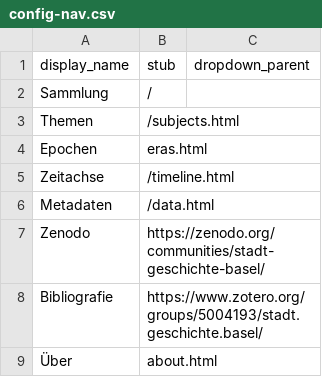
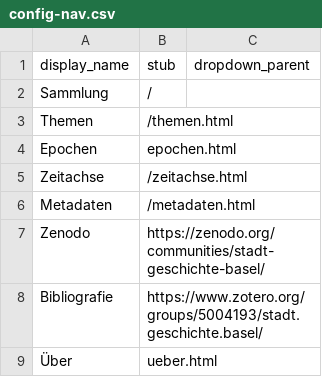
Before and after one commit to koilebeit/forschung.stadtgeschichtebasel.ch, a CSV file: _data/config-nav.csv, drawn as a sheet.

```diff
--- a/_data/config-nav.csv
+++ b/_data/config-nav.csv
@@ -2,8 +2,8 @@ display_name,stub,dropdown_parent
 Sammlung,/,
-Themen,/subjects.html,
-Epochen,eras.html,
-Zeitachse,/timeline.html,
-Metadaten,/data.html,
+Themen,/themen.html,
+Epochen,epochen.html,
+Zeitachse,/zeitachse.html,
+Metadaten,/metadaten.html,
 Zenodo,https://zenodo.org/communities/stadt-geschichte-basel/,
 Bibliografie,https://www.zotero.org/groups/5004193/stadt.geschichte.basel/,
-Über,about.html,
+Über,ueber.html,
```
Also changed, not shown: 12 other files.
